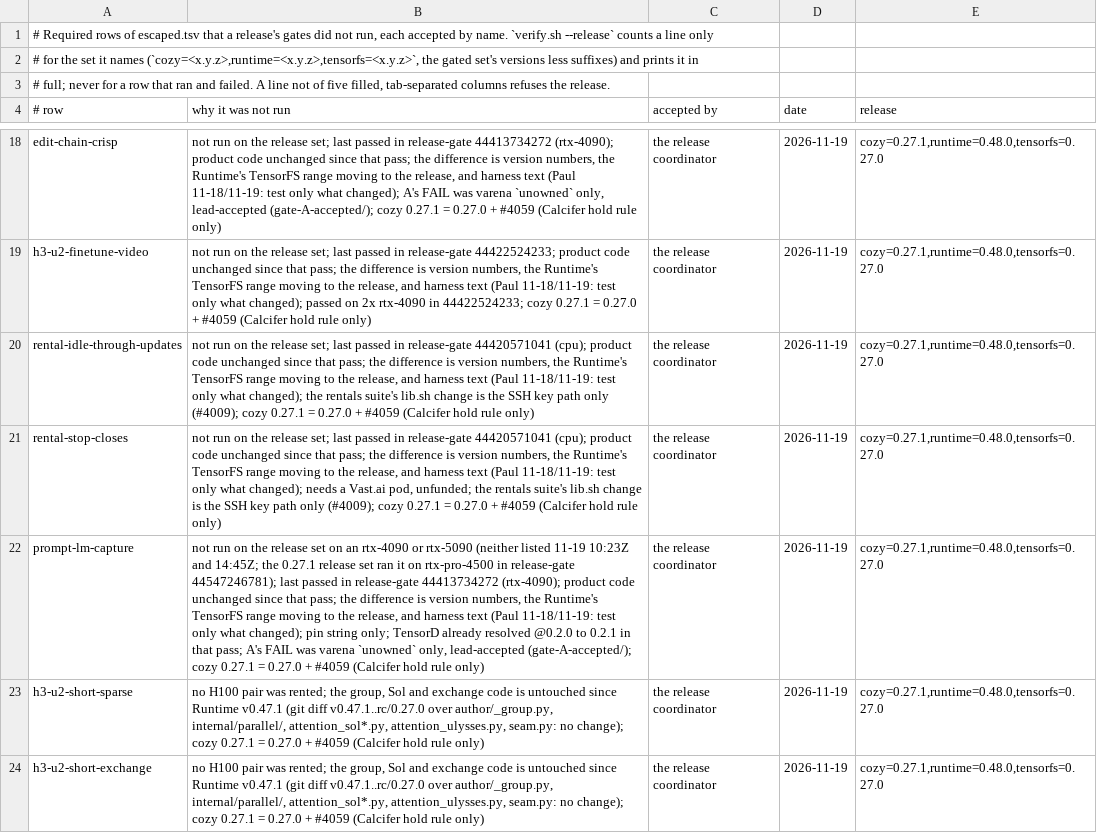
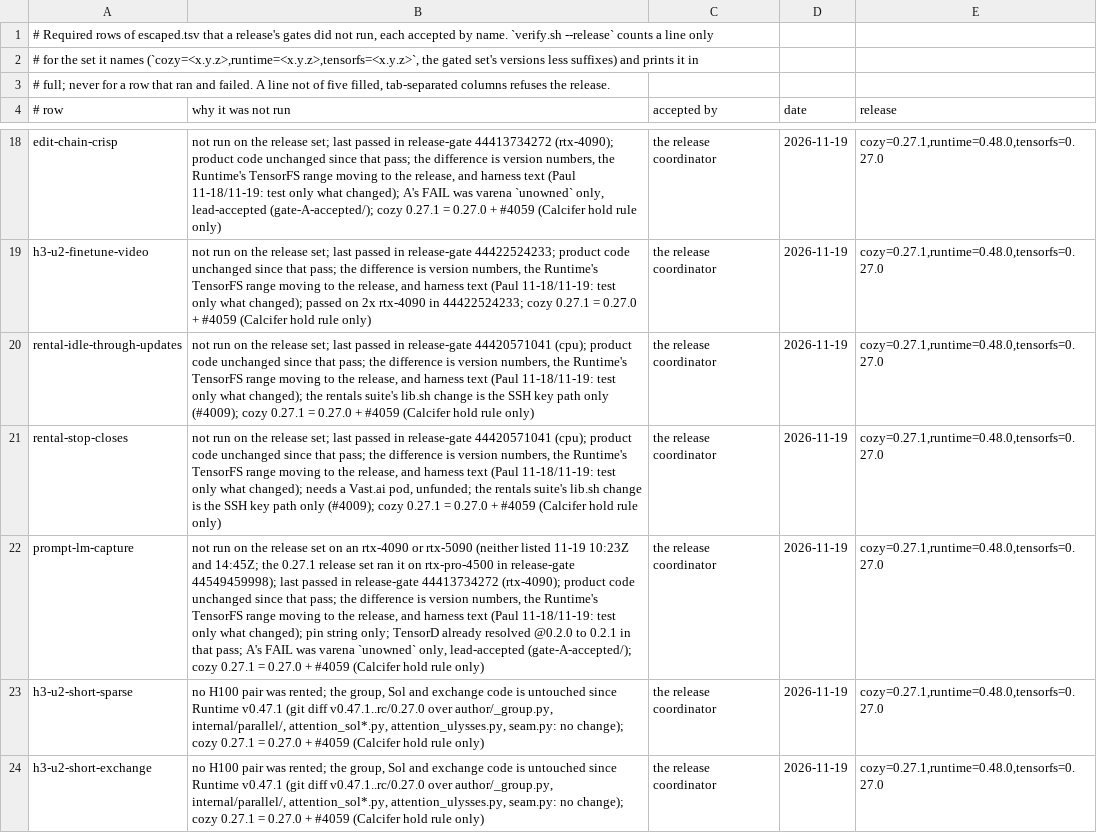
Before and after one commit to cozy-creator/cozy-creator, a TSV file: release-gate/escaped-accepted.tsv, drawn as a sheet; only a part is shown, gaps mark what is left out; the diff names each change by its address in the sheet, - before the commit and + after, or states it on an @@ line.

Commit message:
escaped-accepted.tsv: prompt-lm-capture's 0.27.1 release-set run is 44549459998 (cl-1264)

```diff
--- a/release-gate/escaped-accepted.tsv
+++ b/release-gate/escaped-accepted.tsv
-B22 (why it was not run): …in release-gate 44547246781); last passed…
+B22 (why it was not run): …in release-gate 44549459998); last passed…
```
